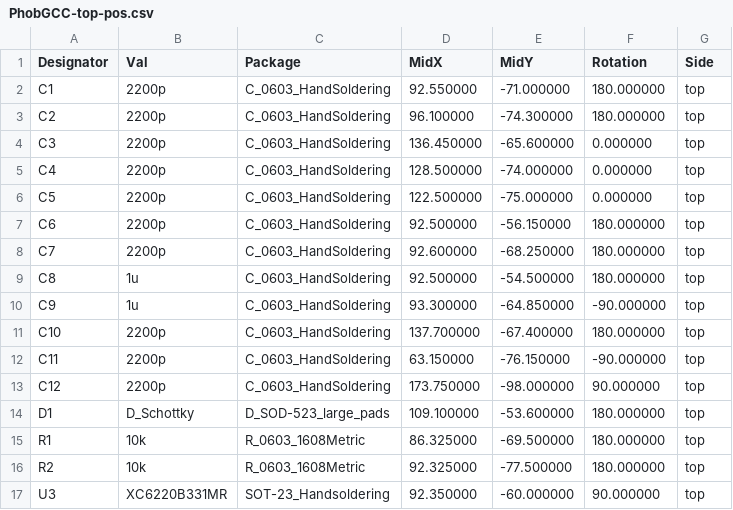
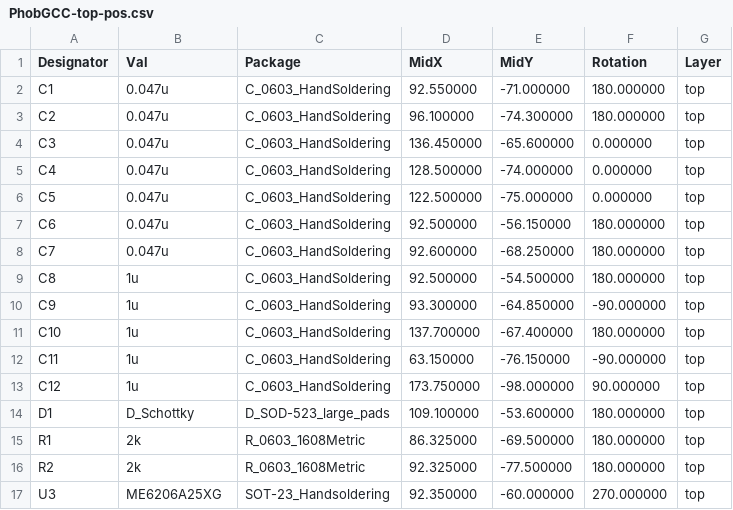
Before and after one commit to karchz/PhobGCC-SW, a CSV file: PCB/JLCpcb/PhobGCC-top-pos.csv, drawn as a sheet.

```diff
--- a/PCB/JLCpcb/PhobGCC-top-pos.csv
+++ b/PCB/JLCpcb/PhobGCC-top-pos.csv
@@ -1,17 +1,17 @@
-Designator,Val,Package,MidX,MidY,Rotation,Side
-"C1","2200p","C_0603_HandSoldering",92.550000,-71.000000,180.000000,top
-"C2","2200p","C_0603_HandSoldering",96.100000,-74.300000,180.000000,top
-"C3","2200p","C_0603_HandSoldering",136.450000,-65.600000,0.000000,top
-"C4","2200p","C_0603_HandSoldering",128.500000,-74.000000,0.000000,top
-"C5","2200p","C_0603_HandSoldering",122.500000,-75.000000,0.000000,top
-"C6","2200p","C_0603_HandSoldering",92.500000,-56.150000,180.000000,top
-"C7","2200p","C_0603_HandSoldering",92.600000,-68.250000,180.000000,top
+Designator,Val,Package,MidX,MidY,Rotation,Layer
+"C1","0.047u","C_0603_HandSoldering",92.550000,-71.000000,180.000000,top
+"C2","0.047u","C_0603_HandSoldering",96.100000,-74.300000,180.000000,top
+"C3","0.047u","C_0603_HandSoldering",136.450000,-65.600000,0.000000,top
+"C4","0.047u","C_0603_HandSoldering",128.500000,-74.000000,0.000000,top
+"C5","0.047u","C_0603_HandSoldering",122.500000,-75.000000,0.000000,top
+"C6","0.047u","C_0603_HandSoldering",92.500000,-56.150000,180.000000,top
+"C7","0.047u","C_0603_HandSoldering",92.600000,-68.250000,180.000000,top
 "C8","1u","C_0603_HandSoldering",92.500000,-54.500000,180.000000,top
 "C9","1u","C_0603_HandSoldering",93.300000,-64.850000,-90.000000,top
-"C10","2200p","C_0603_HandSoldering",137.700000,-67.400000,180.000000,top
-"C11","2200p","C_0603_HandSoldering",63.150000,-76.150000,-90.000000,top
-"C12","2200p","C_0603_HandSoldering",173.750000,-98.000000,90.000000,top
+"C10","1u","C_0603_HandSoldering",137.700000,-67.400000,180.000000,top
+"C11","1u","C_0603_HandSoldering",63.150000,-76.150000,-90.000000,top
+"C12","1u","C_0603_HandSoldering",173.750000,-98.000000,90.000000,top
 "D1","D_Schottky","D_SOD-523_large_pads",109.100000,-53.600000,180.000000,top
-"R1","10k","R_0603_1608Metric",86.325000,-69.500000,180.000000,top
-"R2","10k","R_0603_1608Metric",92.325000,-77.500000,180.000000,top
-"U3","XC6220B331MR","SOT-23_Handsoldering",92.350000,-60.000000,90.000000,top
+"R1","2k","R_0603_1608Metric",86.325000,-69.500000,180.000000,top
+"R2","2k","R_0603_1608Metric",92.325000,-77.500000,180.000000,top
+"U3","ME6206A25XG","SOT-23_Handsoldering",92.350000,-60.000000,270.000000,top
```
Also changed, not shown: PCB/JLCpcb/PhobGCC.csv, 16 other files.
